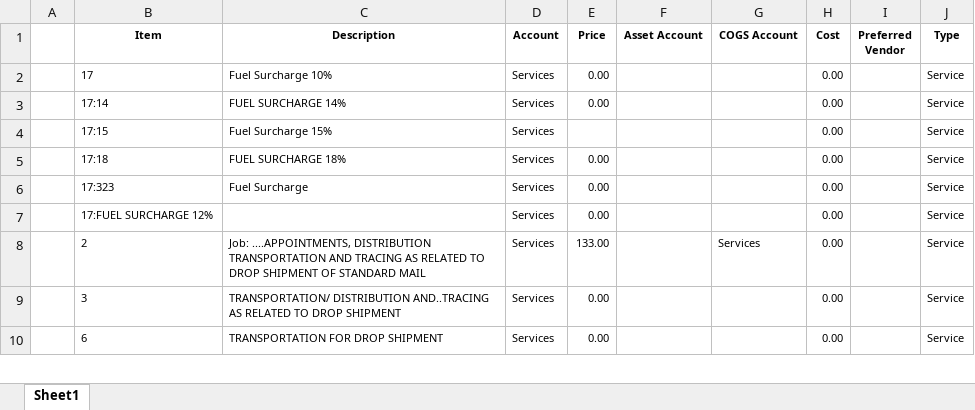
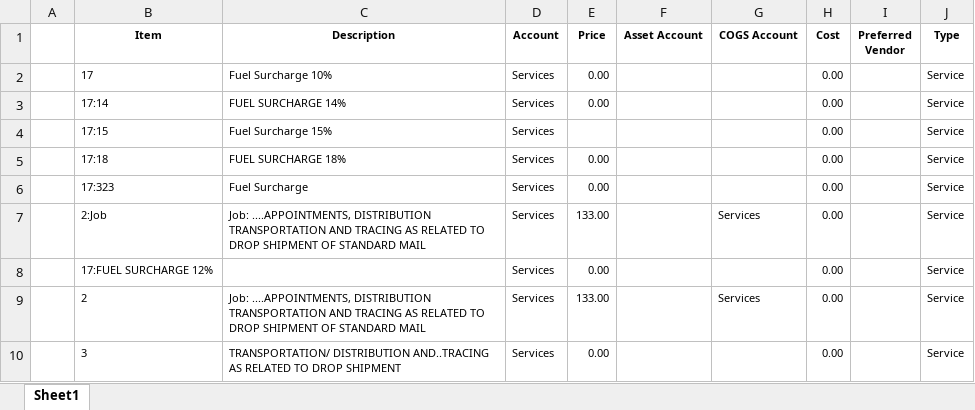
Before and after one commit to boylec/QuickBooksImportTool, an Excel workbook: QboImporterTool/bin/Debug/items.xlsx, sheet Sheet1, drawn as a sheet; only a part is shown; the shorter side is filled out with more unchanged rows; values as stored, in another font and other column widths than the file's, no borders; the diff names each change by its address in the sheet, - before the commit and + after, or states it on an @@ line.

Commit message:
Fixed up importer tool

```diff
--- a/QboImporterTool/bin/Debug/items.xlsx (sheet Sheet1)
+++ b/QboImporterTool/bin/Debug/items.xlsx (sheet Sheet1)
+row 7:  | 2:Job | Job: ....APPOINTMENTS, DISTRIBUTION TRANSPORTATION AND TRACING AS RELATED TO DROP SHIPMENT OF STANDARD MAIL | Services | 133.00 |  | Services | 0.00 |  | Service
```
Also changed, not shown: 14 other files.
